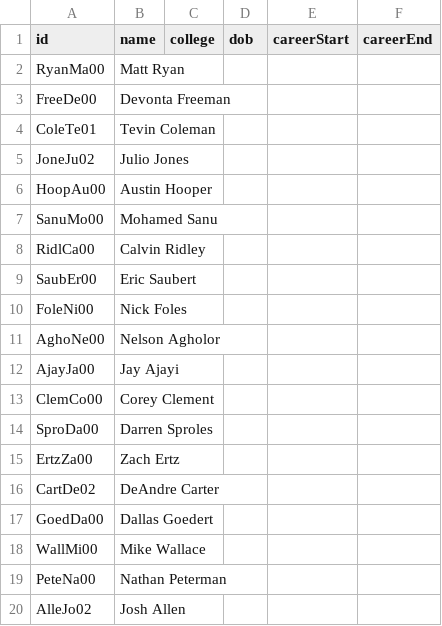
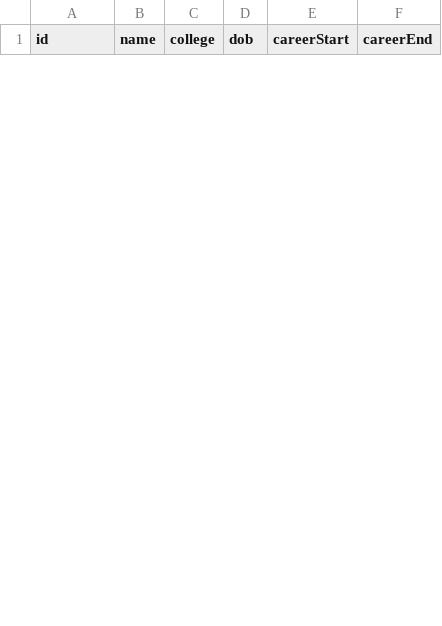
Before and after one commit to jamtbauc/nfl-scraper, a CSV file: boxscores/csv/players.csv, drawn as a sheet; only a part is shown; removed rows and columns are numbered as before the commit, all else as after; the diff covers the shown part only; the diff names each change by its address in the sheet, - before the commit and + after, or states it on an @@ line.

```diff
--- a/boxscores/csv/players.csv
+++ b/boxscores/csv/players.csv
-row 2: RyanMa00 | Matt Ryan
-row 3: FreeDe00 | Devonta Freeman
-row 4: ColeTe01 | Tevin Coleman
-row 5: JoneJu02 | Julio Jones
-row 6: HoopAu00 | Austin Hooper
-row 7: SanuMo00 | Mohamed Sanu
-row 8: RidlCa00 | Calvin Ridley
-row 9: SaubEr00 | Eric Saubert
-row 10: FoleNi00 | Nick Foles
-row 11: AghoNe00 | Nelson Agholor
-row 12: AjayJa00 | Jay Ajayi
-row 13: ClemCo00 | Corey Clement
-row 14: SproDa00 | Darren Sproles
-row 15: ErtzZa00 | Zach Ertz
-row 16: CartDe02 | DeAndre Carter
-row 17: GoedDa00 | Dallas Goedert
-row 18: WallMi00 | Mike Wallace
-row 19: PeteNa00 | Nathan Peterman
-row 20: AlleJo02 | Josh Allen
```
Also changed, not shown: 16 added rows and 24 removed rows elsewhere in this file, boxscores/csv/games.csv, boxscores/csv/off_gms.csv, 8 other files.
